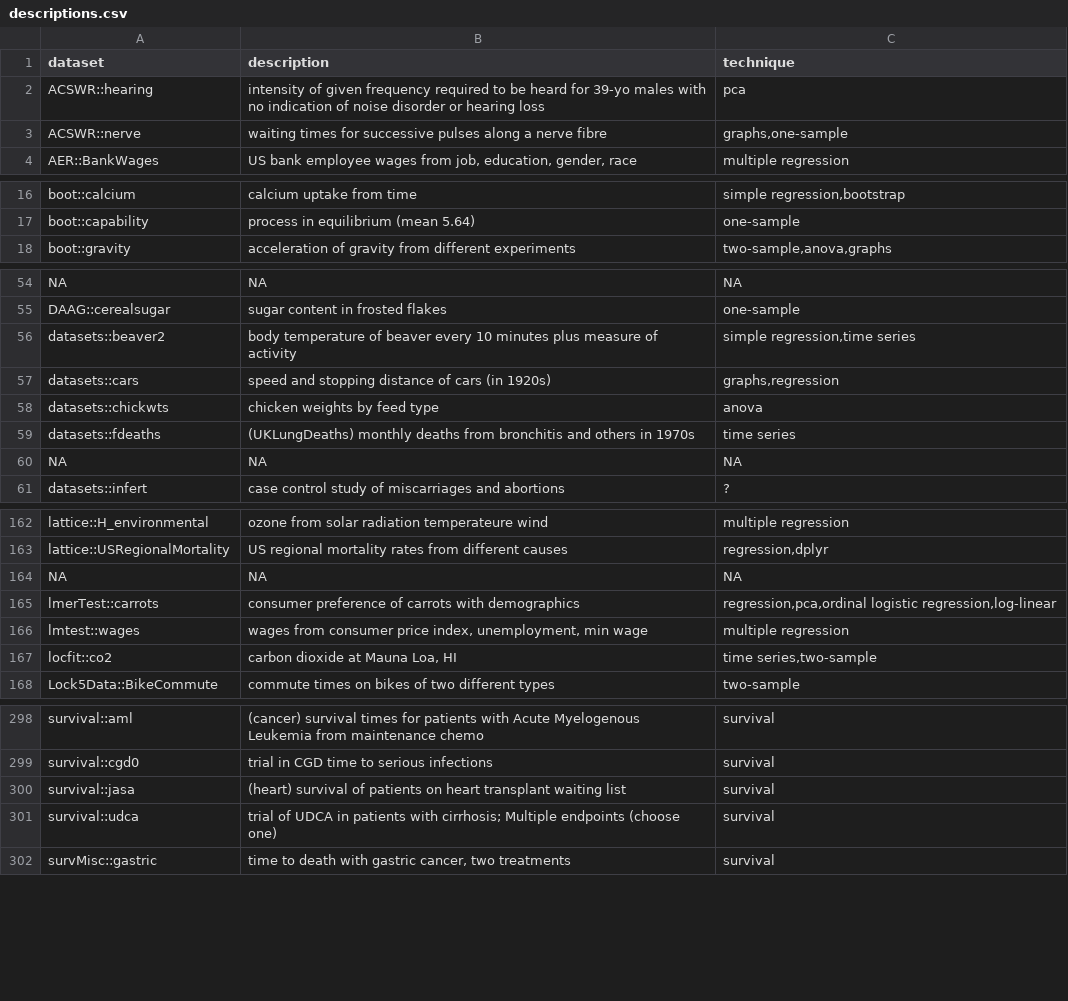
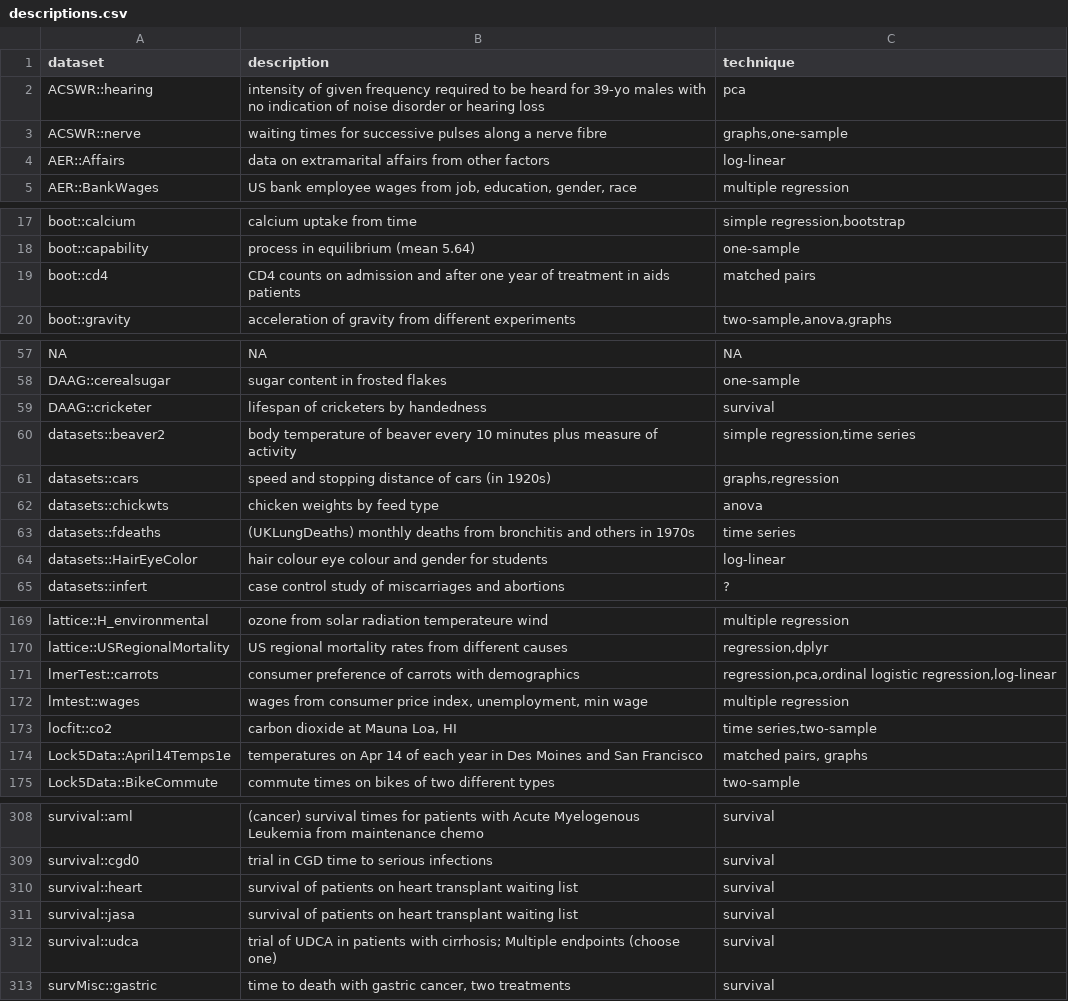
Before and after one commit to nxskok/datasets-all, a CSV file: descriptions.csv, drawn as a sheet; only a part is shown, gaps mark what is left out; the diff covers the shown part only.

Commit message:
add more

```diff
--- a/descriptions.csv
+++ b/descriptions.csv
@@ -3,2 +3,3 @@ ACSWR::hearing,intensity of given frequency required to be heard for 39-yo males
 ACSWR::nerve,waiting times for successive pulses along a nerve fibre,"graphs,one-sample"
+AER::Affairs, data on extramarital affairs from other factors, log-linear
 AER::BankWages,"US bank employee wages from job, education, gender, race",multiple regression
@@ -17,2 +18,3 @@ boot::calcium,calcium uptake from time,"simple regression,bootstrap"
 boot::capability,process in equilibrium (mean 5.64),one-sample
+boot::cd4,CD4 counts on admission and after one year of treatment in aids patients,matched pairs
 boot::gravity,acceleration of gravity from different experiments,"two-sample,anova,graphs"
@@ -55,2 +58,3 @@ NA,NA,NA
 DAAG::cerealsugar,sugar content in frosted flakes,one-sample
+DAAG::cricketer, lifespan of cricketers by handedness, survival
 datasets::beaver2,body temperature of beaver every 10 minutes plus measure of activity,"simple regression,time series"
@@ -59,3 +63,3 @@ datasets::chickwts,chicken weights by feed type,anova
 datasets::fdeaths,(UKLungDeaths) monthly deaths from bronchitis and others in 1970s,time series
-NA,NA,NA
+datasets::HairEyeColor,hair colour eye colour and gender for students,log-linear
 datasets::infert,case control study of miscarriages and abortions,?
@@ -163,3 +170,2 @@ lattice::H_environmental,ozone from solar radiation temperateure wind,multiple r
 lattice::USRegionalMortality,US regional mortality rates from different causes,"regression,dplyr"
-NA,NA,NA
 lmerTest::carrots,consumer preference of carrots with demographics,"regression,pca,ordinal logistic regression,log-linear"
@@ -167,2 +173,3 @@ lmtest::wages,"wages from consumer price index, unemployment, min wage",multiple
 locfit::co2,"carbon dioxide at Mauna Loa, HI","time series,two-sample"
+Lock5Data::April14Temps1e, temperatures on Apr 14 of each year in Des Moines and San Francisco, "matched pairs, graphs"
 Lock5Data::BikeCommute,commute times on bikes of two different types,two-sample
@@ -299,3 +309,4 @@ survival::aml,(cancer) survival times for patients with Acute Myelogenous Leukem
 survival::cgd0,trial in CGD time to serious infections,survival
-survival::jasa,(heart) survival of patients on heart transplant waiting list,survival
+survival::heart,survival of patients on heart transplant waiting list,survival
+survival::jasa, survival of patients on heart transplant waiting list,survival
 survival::udca,trial of UDCA in patients with cirrhosis; Multiple endpoints (choose one),survival
```
Also changed, not shown: 8 added rows elsewhere in this file.
